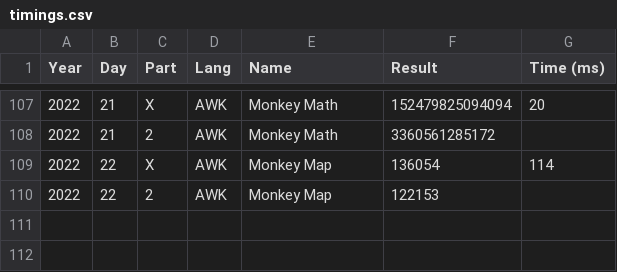
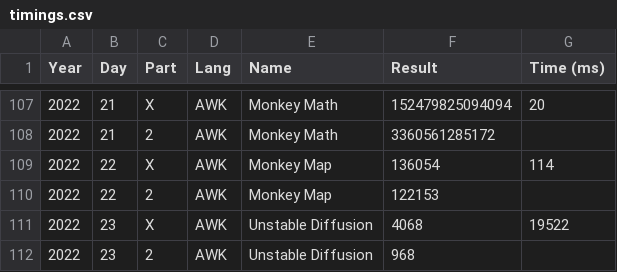
Before and after one commit to vvulpes0/AOC, a CSV file: timings.csv, drawn as a sheet; only a part is shown, gaps mark what is left out; the diff names each change by its address in the sheet, - before the commit and + after, or states it on an @@ line.

```diff
--- a/timings.csv
+++ b/timings.csv
+row 111: 2022 | 23 | X | AWK | Unstable Diffusion | 4068 | 19522
+row 112: 2022 | 23 | 2 | AWK | Unstable Diffusion | 968
```
Also changed, not shown: 1 other file.
